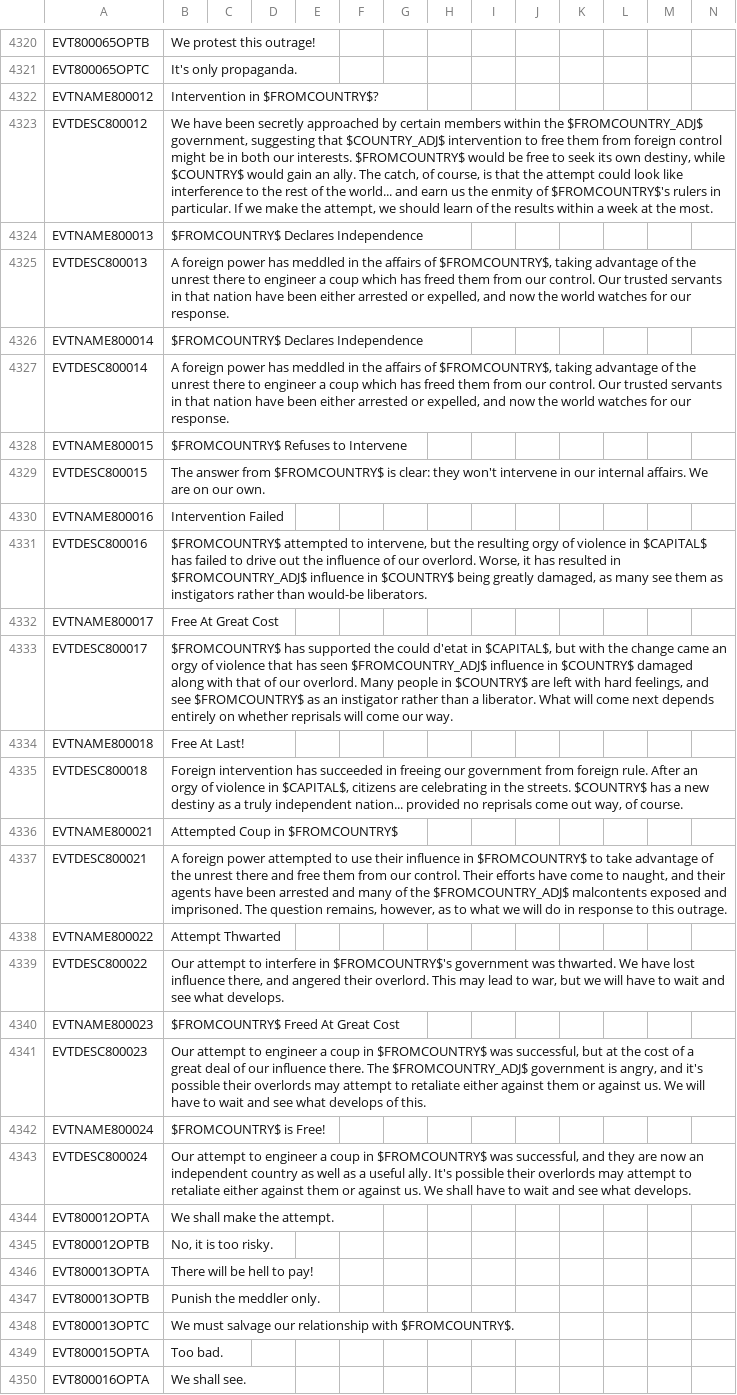
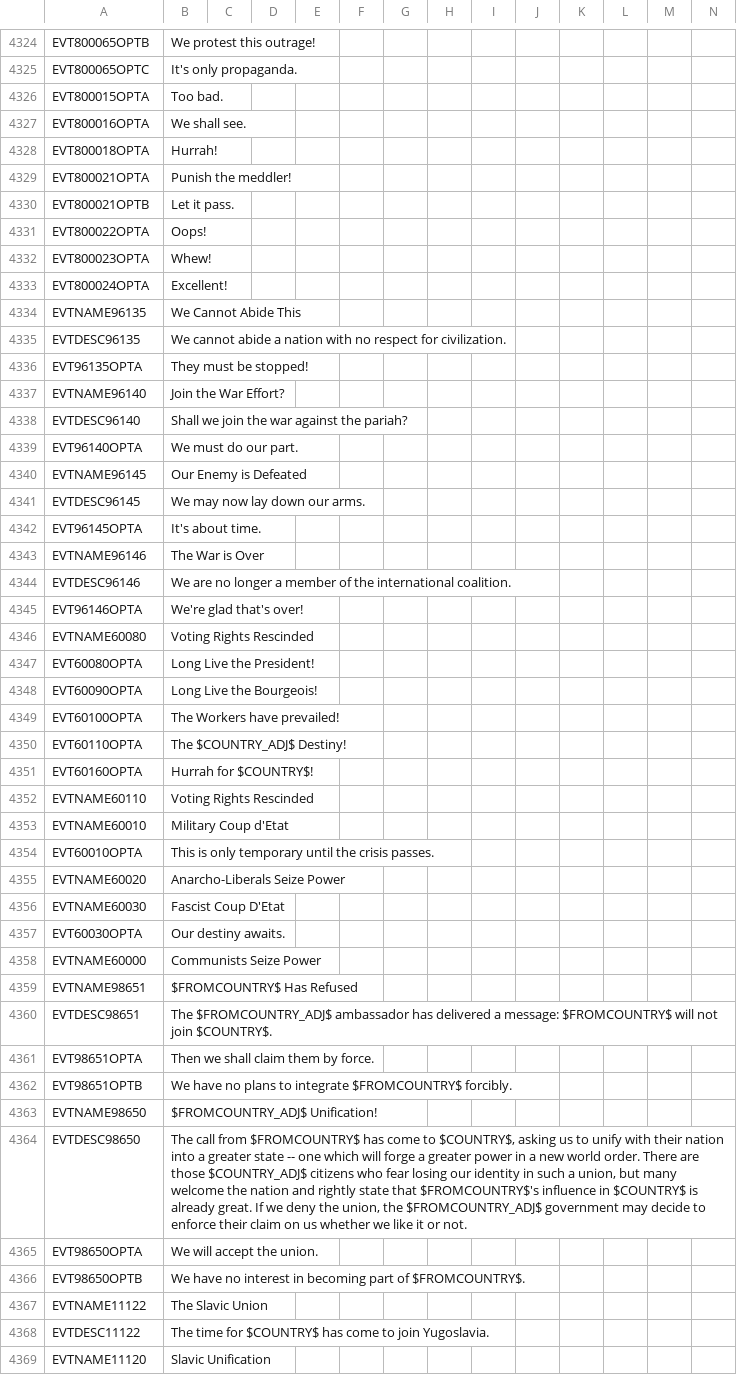
Before and after one commit to Nivaturimika/AHMP, a CSV file: AHPM_MP/localisation/00_HPM_events.csv, drawn as a sheet; only a part is shown, gaps mark what is left out; the shorter side is filled out with more unchanged rows; removed rows and columns are numbered as before the commit, all else as after; the diff covers the shown part only; the diff names each change by its address in the sheet, - before the commit and + after, or states it on an @@ line.

```diff
--- a/AHPM_MP/localisation/00_HPM_events.csv
+++ b/AHPM_MP/localisation/00_HPM_events.csv
-row 4322: EVTNAME800012 | Intervention in $FROMCOUNTRY$?
-row 4323: EVTDESC800012 | We have been secretly approached by certain members within the $FROMCOUNTRY_ADJ$ government, suggesting that $COUNTRY_ADJ$ intervention to free them from foreign control might be in both our interests. $FROMCOUNTRY$ would be free to seek its own destiny, while $COUNTRY$ would gain an ally. The catch, of course, is that the attempt could look like interference to the rest of the world... and earn us the enmity of $FROMCOUNTRY$'s rulers in particular. If we make the attempt, we should learn of the results within a week at the most.
-row 4324: EVTNAME800013 | $FROMCOUNTRY$ Declares Independence
-row 4325: EVTDESC800013 | A foreign power has meddled in the affairs of $FROMCOUNTRY$, taking advantage of the unrest there to engineer a coup which has freed them from our control. Our trusted servants in that nation have been either arrested or expelled, and now the world watches for our response.
-row 4326: EVTNAME800014 | $FROMCOUNTRY$ Declares Independence
-row 4327: EVTDESC800014 | A foreign power has meddled in the affairs of $FROMCOUNTRY$, taking advantage of the unrest there to engineer a coup which has freed them from our control. Our trusted servants in that nation have been either arrested or expelled, and now the world watches for our response.
-row 4328: EVTNAME800015 | $FROMCOUNTRY$ Refuses to Intervene
-row 4329: EVTDESC800015 | The answer from $FROMCOUNTRY$ is clear: they won't intervene in our internal affairs. We are on our own.
-row 4330: EVTNAME800016 | Intervention Failed
-row 4331: EVTDESC800016 | $FROMCOUNTRY$ attempted to intervene, but the resulting orgy of violence in $CAPITAL$ has failed to drive out the influence of our overlord. Worse, it has resulted in $FROMCOUNTRY_ADJ$ influence in $COUNTRY$ being greatly damaged, as many see them as instigators rather than would-be liberators.
-row 4332: EVTNAME800017 | Free At Great Cost
-row 4333: EVTDESC800017 | $FROMCOUNTRY$ has supported the could d'etat in $CAPITAL$, but with the change came an orgy of violence that has seen $FROMCOUNTRY_ADJ$ influence in $COUNTRY$ damaged along with that of our overlord. Many people in $COUNTRY$ are left with hard feelings, and see $FROMCOUNTRY$ as an instigator rather than a liberator. What will come next depends entirely on whether reprisals will come our way.
-row 4334: EVTNAME800018 | Free At Last!
-row 4335: EVTDESC800018 | Foreign intervention has succeeded in freeing our government from foreign rule. After an orgy of violence in $CAPITAL$, citizens are celebrating in the streets. $COUNTRY$ has a new destiny as a truly independent nation... provided no reprisals come out way, of course.
-row 4336: EVTNAME800021 | Attempted Coup in $FROMCOUNTRY$
-row 4337: EVTDESC800021 | A foreign power attempted to use their influence in $FROMCOUNTRY$ to take advantage of the unrest there and free them from our control. Their efforts have come to naught, and their agents have been arrested and many of the $FROMCOUNTRY_ADJ$ malcontents exposed and imprisoned. The question remains, however, as to what we will do in response to this outrage.
-row 4338: EVTNAME800022 | Attempt Thwarted
-row 4339: EVTDESC800022 | Our attempt to interfere in $FROMCOUNTRY$'s government was thwarted. We have lost influence there, and angered their overlord. This may lead to war, but we will have to wait and see what develops.
-row 4340: EVTNAME800023 | $FROMCOUNTRY$ Freed At Great Cost
-row 4341: EVTDESC800023 | Our attempt to engineer a coup in $FROMCOUNTRY$ was successful, but at the cost of a great deal of our influence there. The $FROMCOUNTRY_ADJ$ government is angry, and it's possible their overlords may attempt to retaliate either against them or against us. We will have to wait and see what develops of this.
-row 4342: EVTNAME800024 | $FROMCOUNTRY$ is Free!
-row 4343: EVTDESC800024 | Our attempt to engineer a coup in $FROMCOUNTRY$ was successful, and they are now an independent country as well as a useful ally. It's possible their overlords may attempt to retaliate either against them or against us. We shall have to wait and see what develops.
-row 4344: EVT800012OPTA | We shall make the attempt.
-row 4345: EVT800012OPTB | No, it is too risky.
-row 4346: EVT800013OPTA | There will be hell to pay!
-row 4347: EVT800013OPTB | Punish the meddler only.
-row 4348: EVT800013OPTC | We must salvage our relationship with $FROMCOUNTRY$.
```
Also changed, not shown: 7 added rows and 2 edited cells elsewhere in this file, AHPM_MP/localisation/02_NNM_greatwar.csv, AHPM_MP/localisation/02_NNM_modifiers.csv, 17 other files.
